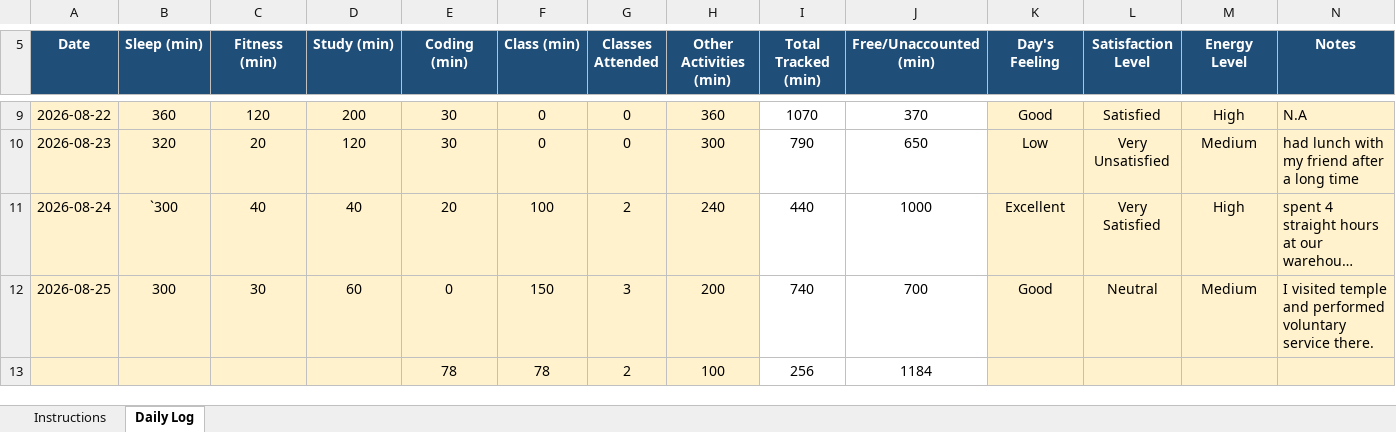
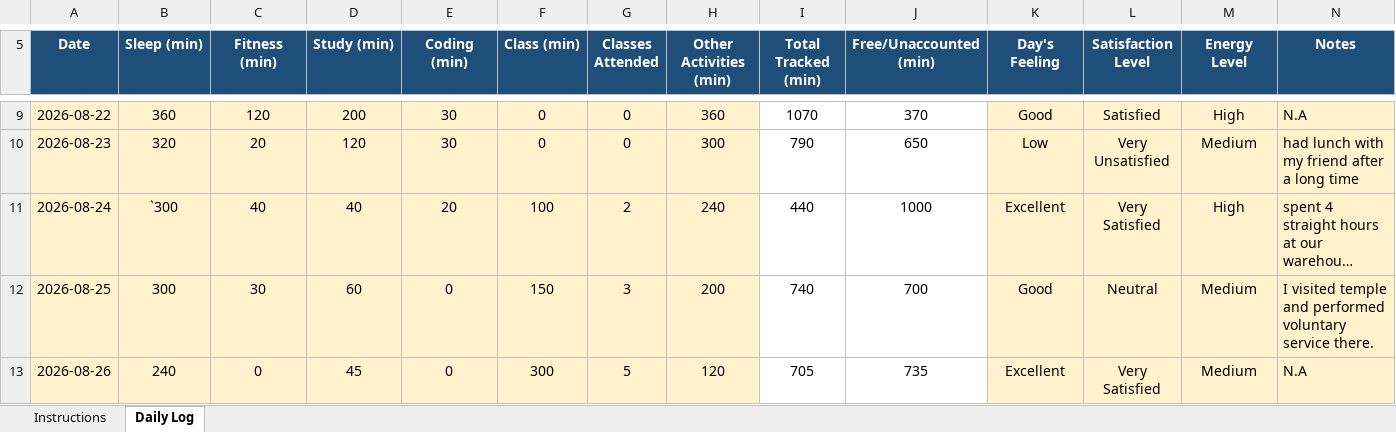
Before and after one commit to mohit341/CAP776, an Excel workbook: 12610630.xlsx, sheet Daily Log, drawn as a sheet; only a part is shown, gaps mark what is left out; long unchanged cells end in …; values as stored, in another font and other column widths than the file's, no borders; conditional formats not drawn; removed rows and columns are numbered as before the commit, all else as after; the diff names each change by its address in the sheet, - before the commit and + after, or states it on an @@ line.

Commit message:
done

```diff
--- a/12610630.xlsx (sheet Daily Log)
+++ b/12610630.xlsx (sheet Daily Log)
-row 13:  |  |  |  | 78 | 78 | 2 | 100 | 256 | 1184
+row 13: 2026-08-26 | 240 | 0 | 45 | 0 | 300 | 5 | 120 | 705 | 735 | Excellent | Very Satisfied | Medium | N.A
```
